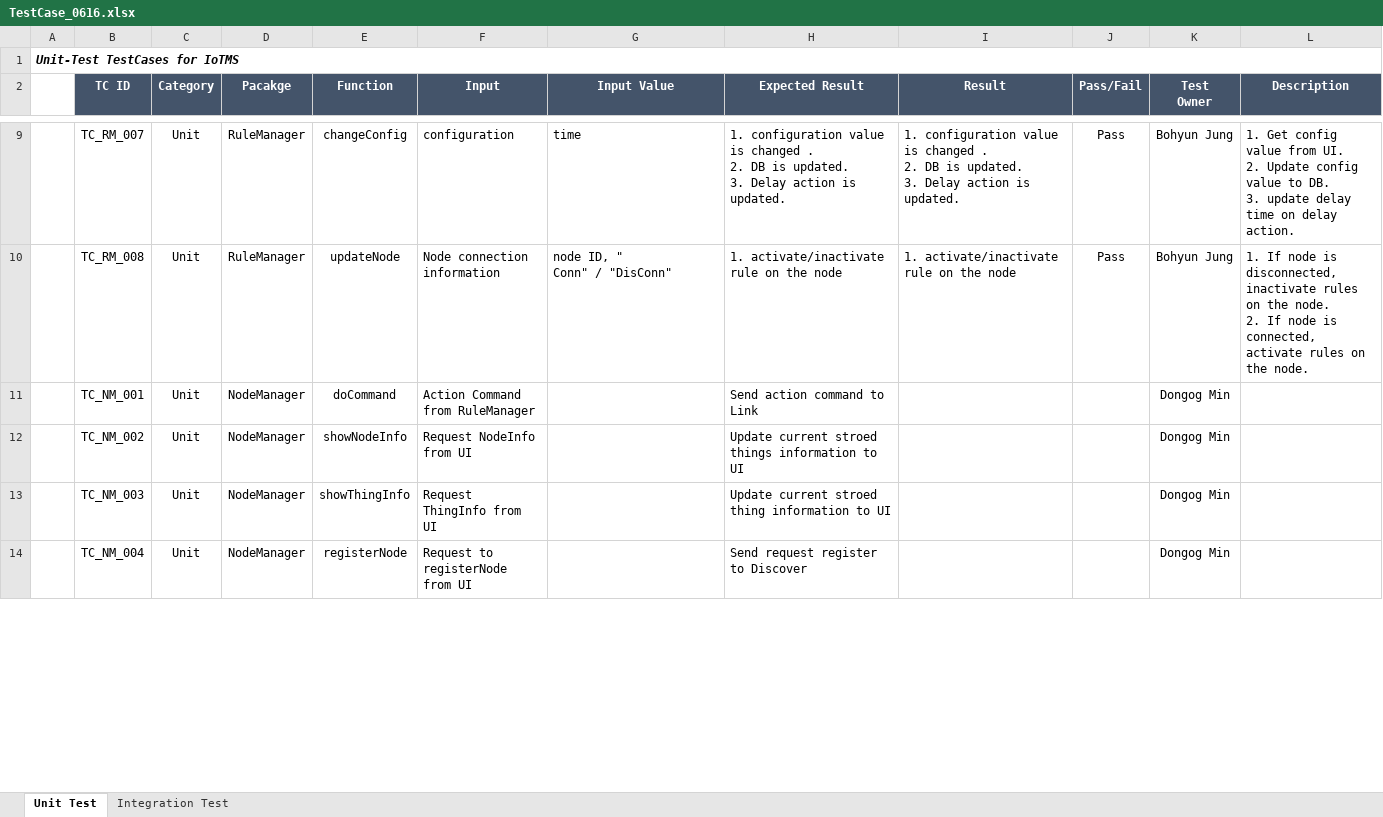
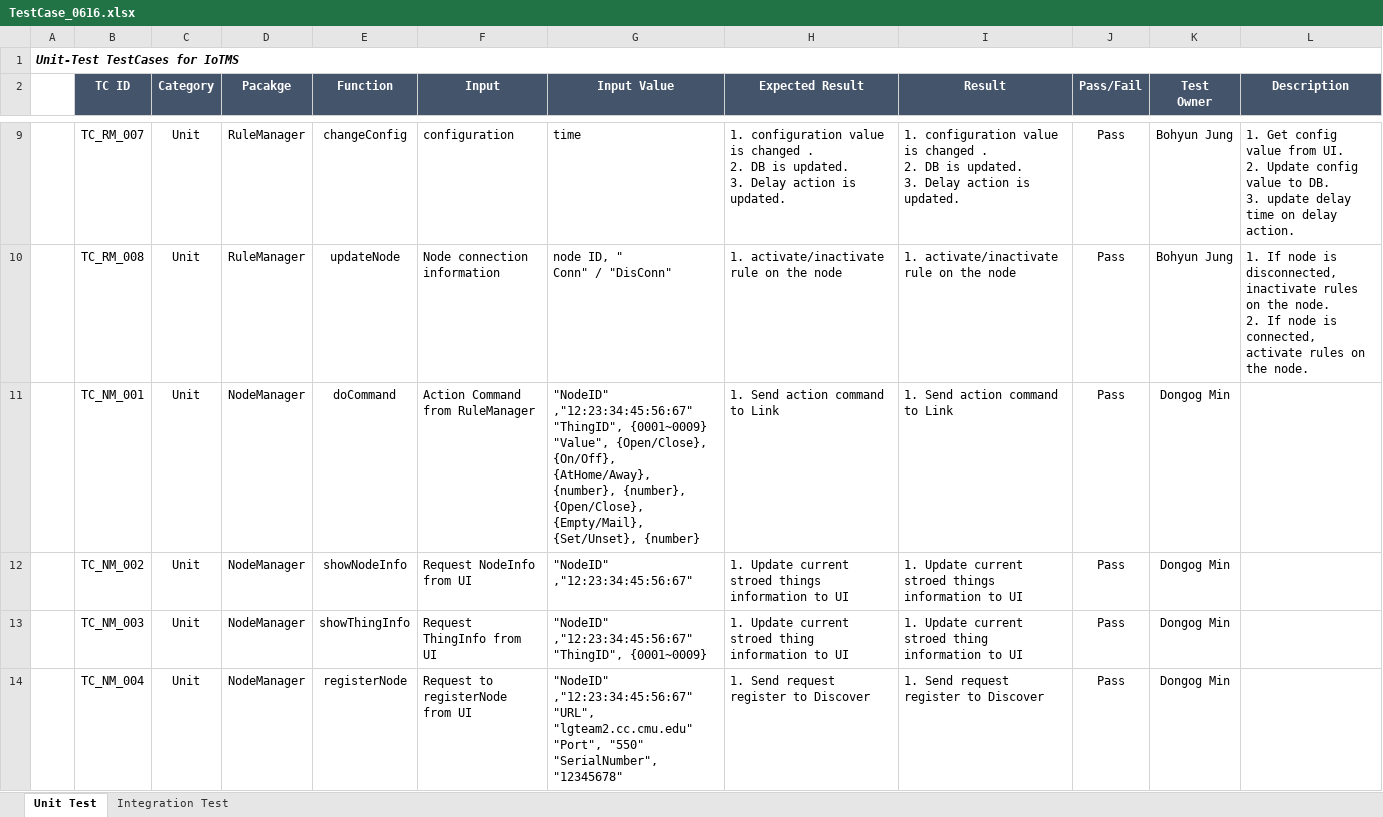
Before and after one commit to youkkwon/smarthome, an Excel workbook: doc/TestCase_0616.xlsx, sheet Unit Test, drawn as a sheet; only a part is shown, gaps mark what is left out; values as stored, in another font and other column widths than the file's, no borders; ↵ is a line break in a cell; the diff covers the shown part only; the diff names each change by its address in the sheet, - before the commit and + after, or states it on an @@ line.

Commit message:
update TestCase for NM
update TestCase for NM

```diff
--- a/doc/TestCase_0616.xlsx (sheet Unit Test)
+++ b/doc/TestCase_0616.xlsx (sheet Unit Test)
-G11 (Input Value): (empty)
+G11 (Input Value): "NodeID" ,"12:23:34:45:56:67" ↵ "ThingID", {0001~0009} ↵ "Value", {Open/Close}, {On/Off}, {AtHome/Away}, {number}, {number}, {Open/Close}, {Empty/Mail}, {Set/Unset}, {number}
-H11 (Expected Result): Send action command to Link
+H11 (Expected Result): 1. Send action command to Link
-I11 (Result): (empty)
+I11 (Result): 1. Send action command to Link
-J11:J14 (Pass/Fail): (empty)
+J11:J14 (Pass/Fail): Pass
-G12 (Input Value): (empty)
+G12 (Input Value): "NodeID" ,"12:23:34:45:56:67"
-H12 (Expected Result): Update current…
+H12 (Expected Result): 1. Update current…
-I12 (Result): (empty)
+I12 (Result): 1. Update current stroed things information to UI
-G13 (Input Value): (empty)
+G13 (Input Value): "NodeID" ,"12:23:34:45:56:67" ↵ "ThingID", {0001~0009}
-H13 (Expected Result): Update current…
+H13 (Expected Result): 1. Update current…
-I13 (Result): (empty)
+I13 (Result): 1. Update current stroed thing information to UI
-G14 (Input Value): (empty)
+G14 (Input Value): "NodeID" ,"12:23:34:45:56:67" ↵ "URL", "lgteam2.cc.cmu.edu" ↵ "Port", "550" ↵ "SerialNumber", "12345678"
-H14 (Expected Result): Send request register to Discover
+H14 (Expected Result): 1. Send request register to Discover
-I14 (Result): (empty)
+I14 (Result): 1. Send request register to Discover
```
Also changed, not shown: 12 edited cells elsewhere in this sheet.
